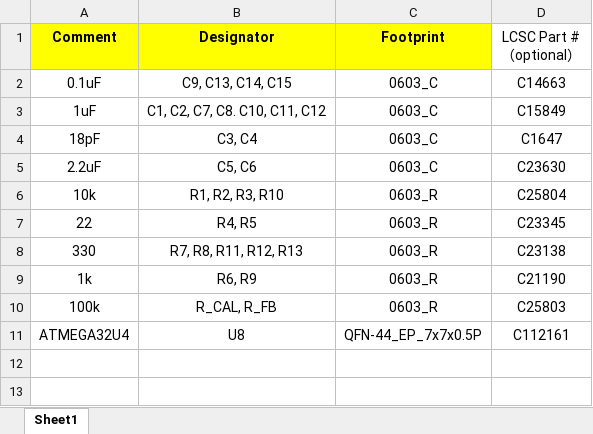
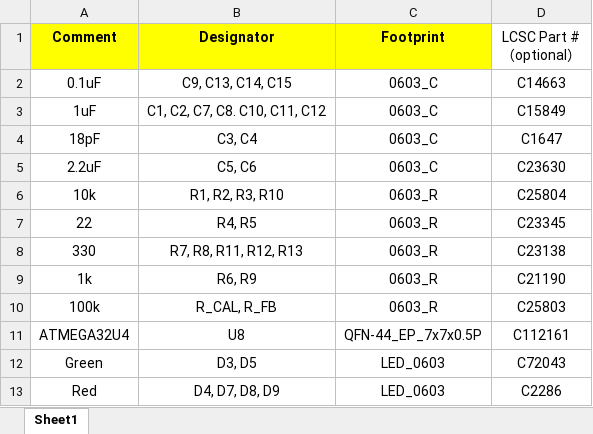
Before and after one commit to onibrow/arg-ppgimp, an Excel workbook: NextFlex/BOM_REV_B.xlsx, sheet Sheet1, drawn as a sheet; values as stored, in another font and other column widths than the file's, no borders; the diff names each change by its address in the sheet, - before the commit and + after, or states it on an @@ line.

```diff
--- a/NextFlex/BOM_REV_B.xlsx (sheet Sheet1)
+++ b/NextFlex/BOM_REV_B.xlsx (sheet Sheet1)
+row 12: Green | D3, D5 | LED_0603 | C72043
+row 13: Red | D4, D7, D8, D9 | LED_0603 | C2286
```
Also changed, not shown: NextFlex/CPL_REV_B.xlsx, 2 other files.
